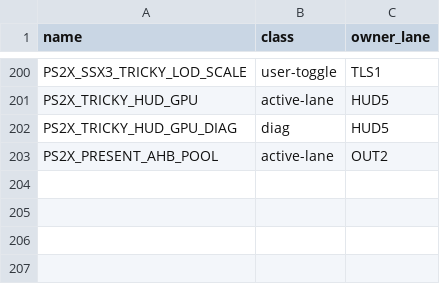
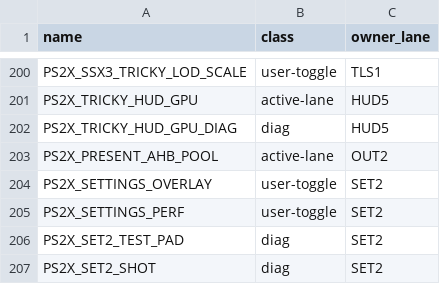
Before and after one commit to brad-richardson/PS2Recomp, a TSV file: tools/ssx3/knobs.tsv, drawn as a sheet; only a part is shown, gaps mark what is left out; the diff names each change by its address in the sheet, - before the commit and + after, or states it on an @@ line.

Commit message:
[SET2] Select+Start settings overlay (design B): chord, panel, settings layer
Chord without leaking Select (150ms hold-back, pulse on early release);

hostPause gate generalised off Android; host-drawn panel (Mode/Resolution/Perf

+ restart); settings.env read-last on Android/iOS; launcher-entry relaunch

(Android), target120 write + quit (iOS), re-exec (Mac); diag test-pad + shot.

Orchestrated-By: Muse Code

```diff
--- a/tools/ssx3/knobs.tsv
+++ b/tools/ssx3/knobs.tsv
+row 204: PS2X_SETTINGS_OVERLAY | user-toggle | SET2
+row 205: PS2X_SETTINGS_PERF | user-toggle | SET2
+row 206: PS2X_SET2_TEST_PAD | diag | SET2
+row 207: PS2X_SET2_SHOT | diag | SET2
```
Also changed, not shown: 13 other files.
